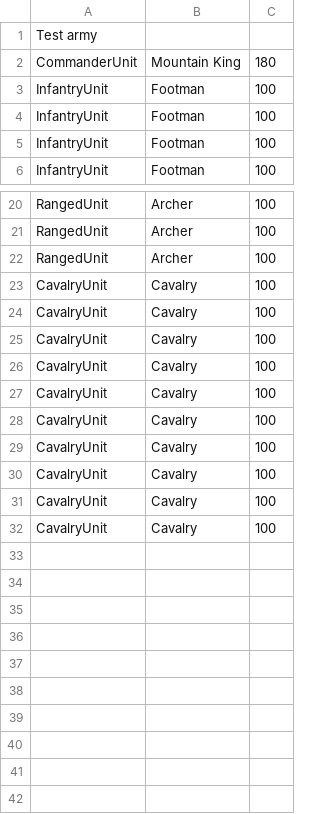
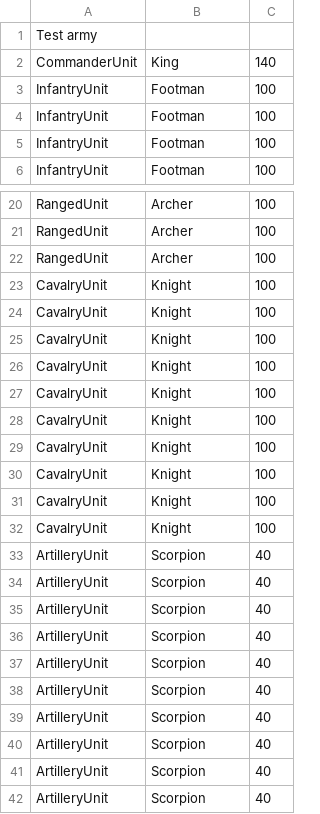
Before and after one commit to NTNU-IE-IIR/prosjekt-wargames-2022-shv-gitman, a CSV file: test.csv, drawn as a sheet; only a part is shown, gaps mark what is left out.

Commit message:
Added UnitFactory & restructured map-structure

```diff
--- a/test.csv
+++ b/test.csv
@@ -1,3 +1,3 @@
 Test army
-CommanderUnit,Mountain King,180
+CommanderUnit,King,140
 InfantryUnit,Footman,100
@@ -22,11 +22,21 @@ RangedUnit,Archer,100
 RangedUnit,Archer,100
-CavalryUnit,Cavalry,100
-CavalryUnit,Cavalry,100
-CavalryUnit,Cavalry,100
-CavalryUnit,Cavalry,100
-CavalryUnit,Cavalry,100
-CavalryUnit,Cavalry,100
-CavalryUnit,Cavalry,100
-CavalryUnit,Cavalry,100
-CavalryUnit,Cavalry,100
-CavalryUnit,Cavalry,100
+CavalryUnit,Knight,100
+CavalryUnit,Knight,100
+CavalryUnit,Knight,100
+CavalryUnit,Knight,100
+CavalryUnit,Knight,100
+CavalryUnit,Knight,100
+CavalryUnit,Knight,100
+CavalryUnit,Knight,100
+CavalryUnit,Knight,100
+CavalryUnit,Knight,100
+ArtilleryUnit,Scorpion,40
+ArtilleryUnit,Scorpion,40
+ArtilleryUnit,Scorpion,40
+ArtilleryUnit,Scorpion,40
+ArtilleryUnit,Scorpion,40
+ArtilleryUnit,Scorpion,40
+ArtilleryUnit,Scorpion,40
+ArtilleryUnit,Scorpion,40
+ArtilleryUnit,Scorpion,40
+ArtilleryUnit,Scorpion,40
```
Also changed, not shown: orc-army.csv, 41 other files.
